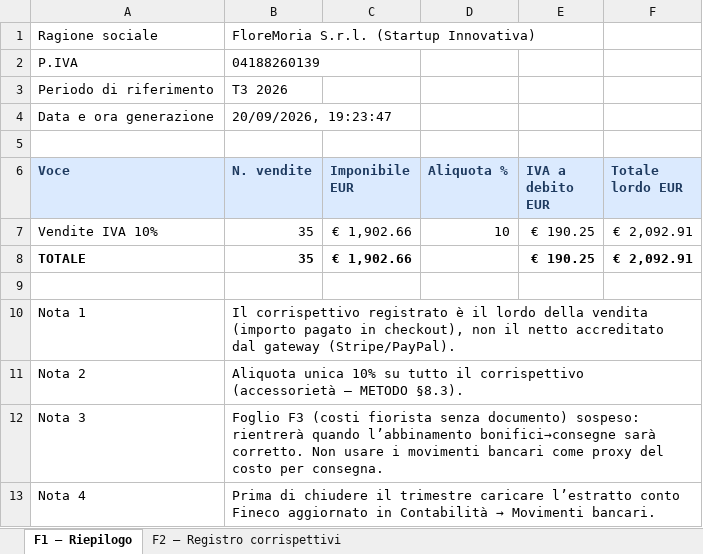
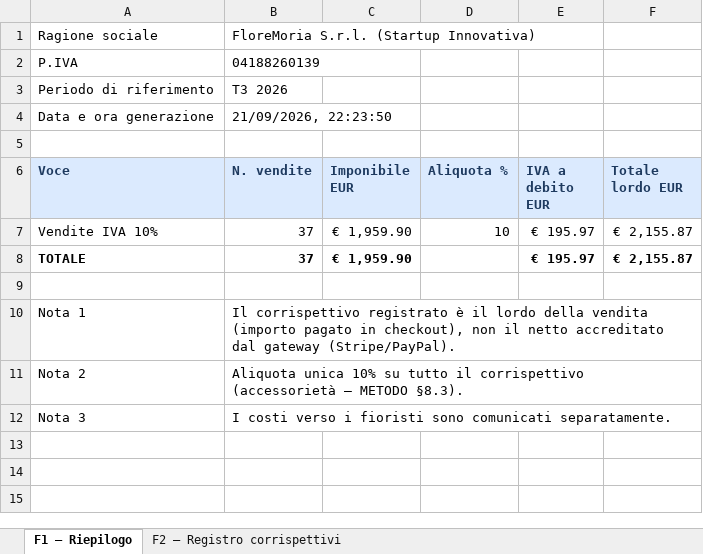
Before and after one commit to FloreMoria/Floremoria.com, an Excel workbook: docs/verbali/FloreMoria_2026_T3_Corrispettivi.xlsx, sheet F1 — Riepilogo, drawn as a sheet; values as stored, in another font and other column widths than the file's, no borders; the diff names each change by its address in the sheet, - before the commit and + after, or states it on an @@ line.

```diff
--- a/docs/verbali/FloreMoria_2026_T3_Corrispettivi.xlsx (sheet F1 — Riepilogo)
+++ b/docs/verbali/FloreMoria_2026_T3_Corrispettivi.xlsx (sheet F1 — Riepilogo)
-B4 (N. vendite): 20/09/2026, 19:23:47
+B4 (N. vendite): 21/09/2026, 22:23:50
-B7:B8 (N. vendite): 35
+B7:B8 (N. vendite): 37
-C7:C8 (Imponibile EUR): € 1,902.66
+C7:C8 (Imponibile EUR): € 1,959.90
-E7:E8 (IVA a debito EUR): € 190.25
+E7:E8 (IVA a debito EUR): € 195.97
-F7:F8 (Totale lordo EUR): € 2,092.91
+F7:F8 (Totale lordo EUR): € 2,155.87
-B12 (N. vendite): Foglio F3 (costi fiorista senza documento) sospeso: rientrerà quando l’abbinamento bonifici→consegne sarà corretto. Non usare i movimenti bancari come proxy del costo per consegna.
+B12 (N. vendite): I costi verso i fioristi sono comunicati separatamente.
-row 13: Nota 4 | Prima di chiudere il trimestre caricare l’estratto conto Fineco aggiornato in Contabilità → Movimenti bancari.
```
Also changed, not shown: sheet F2 — Registro corrispettivi, docs/verbali/FloreMoria_2026_T1_Corrispettivi.xlsx, docs/verbali/FloreMoria_2026_T2_Corrispettivi.xlsx, 17 other files.
